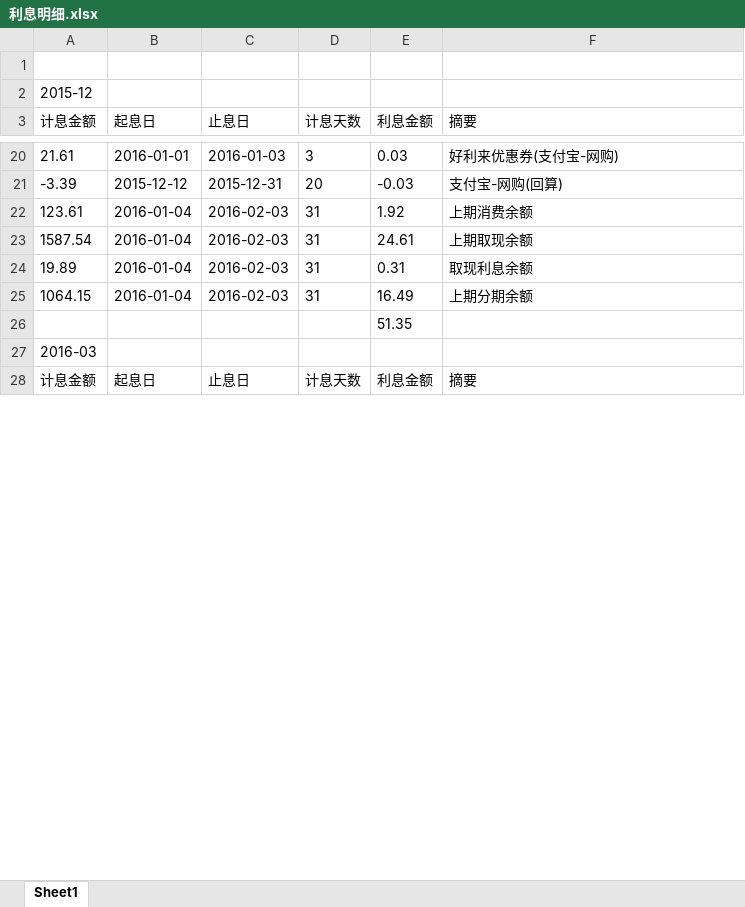
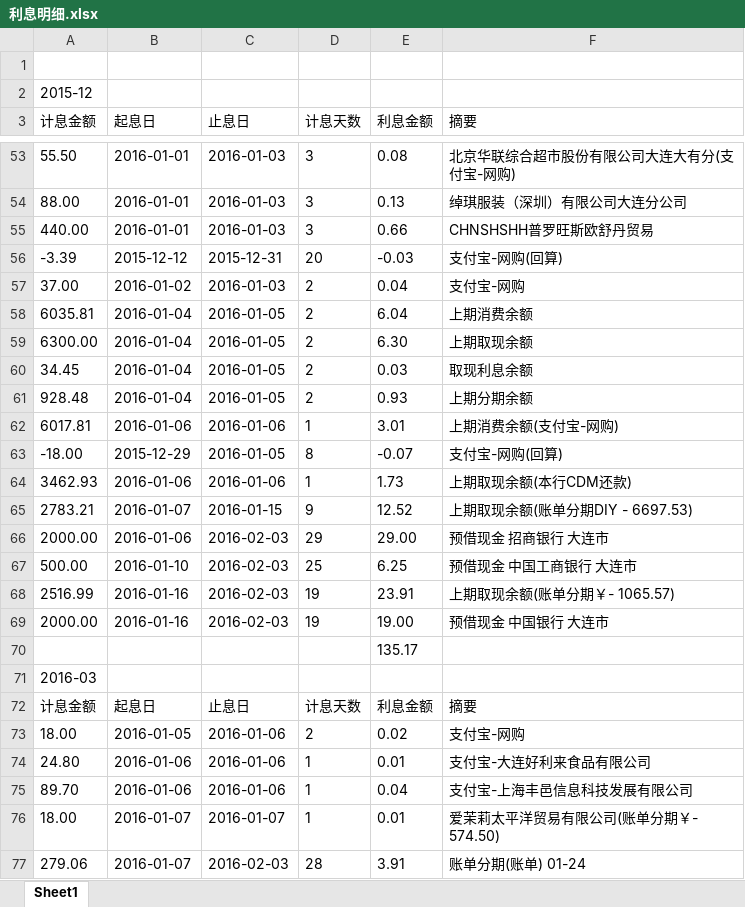
Before and after one commit to 1818hero/MicroCore, an Excel workbook: 利息明细.xlsx, sheet Sheet1, drawn as a sheet; only a part is shown, gaps mark what is left out; values as stored, in another font and other column widths than the file's, no borders; removed rows and columns are numbered as before the commit, all else as after; the diff covers the shown part only; the diff names each change by its address in the sheet, - before the commit and + after, or states it on an @@ line.

```diff
--- a/利息明细.xlsx (sheet Sheet1)
+++ b/利息明细.xlsx (sheet Sheet1)
-A53 (计息金额): 21.61
+A53 (计息金额): 55.50
-E53 (利息金额): 0.03
+E53 (利息金额): 0.08
-F53 (摘要): 好利来优惠券(支付宝-网购)
+F53 (摘要): 北京华联综合超市股份有限公司大连大有分(支付宝-网购)
+row 54: 88.00 | 2016-01-01 | 2016-01-03 | 3 | 0.13 | 绰琪服装（深圳）有限公司大连分公司
+row 55: 440.00 | 2016-01-01 | 2016-01-03 | 3 | 0.66 | CHNSHSHH普罗旺斯欧舒丹贸易
-row 22: 123.61 | 2016-01-04 | 2016-02-03 | 31 | 1.92 | 上期消费余额
-row 23: 1587.54 | 2016-01-04 | 2016-02-03 | 31 | 24.61 | 上期取现余额
-row 24: 19.89 | 2016-01-04 | 2016-02-03 | 31 | 0.31 | 取现利息余额
-row 25: 1064.15 | 2016-01-04 | 2016-02-03 | 31 | 16.49 | 上期分期余额
+row 57: 37.00 | 2016-01-02 | 2016-01-03 | 2 | 0.04 | 支付宝-网购
+row 58: 6035.81 | 2016-01-04 | 2016-01-05 | 2 | 6.04 | 上期消费余额
+row 59: 6300.00 | 2016-01-04 | 2016-01-05 | 2 | 6.30 | 上期取现余额
+row 60: 34.45 | 2016-01-04 | 2016-01-05 | 2 | 0.03 | 取现利息余额
+row 61: 928.48 | 2016-01-04 | 2016-01-05 | 2 | 0.93 | 上期分期余额
+row 62: 6017.81 | 2016-01-06 | 2016-01-06 | 1 | 3.01 | 上期消费余额(支付宝-网购)
+row 63: -18.00 | 2015-12-29 | 2016-01-05 | 8 | -0.07 | 支付宝-网购(回算)
+row 64: 3462.93 | 2016-01-06 | 2016-01-06 | 1 | 1.73 | 上期取现余额(本行CDM还款)
+row 65: 2783.21 | 2016-01-07 | 2016-01-15 | 9 | 12.52 | 上期取现余额(账单分期DIY - 6697.53)
+row 66: 2000.00 | 2016-01-06 | 2016-02-03 | 29 | 29.00 | 预借现金 招商银行 大连市
+row 67: 500.00 | 2016-01-10 | 2016-02-03 | 25 | 6.25 | 预借现金 中国工商银行 大连市
+row 68: 2516.99 | 2016-01-16 | 2016-02-03 | 19 | 23.91 | 上期取现余额(账单分期￥- 1065.57)
+row 69: 2000.00 | 2016-01-16 | 2016-02-03 | 19 | 19.00 | 预借现金 中国银行 大连市
-E70 (利息金额): 51.35
+E70 (利息金额): 135.17
+row 73: 18.00 | 2016-01-05 | 2016-01-06 | 2 | 0.02 | 支付宝-网购
+row 74: 24.80 | 2016-01-06 | 2016-01-06 | 1 | 0.01 | 支付宝-大连好利来食品有限公司
+row 75: 89.70 | 2016-01-06 | 2016-01-06 | 1 | 0.04 | 支付宝-上海丰邑信息科技发展有限公司
+row 76: 18.00 | 2016-01-07 | 2016-01-07 | 1 | 0.01 | 爱茉莉太平洋贸易有限公司(账单分期￥- 574.50)
+row 77: 279.06 | 2016-01-07 | 2016-02-03 | 28 | 3.91 | 账单分期(账单) 01-24
```
Also changed, not shown: 75 added rows, 6 removed rows and 17 edited cells elsewhere in this sheet, 10 other files.
